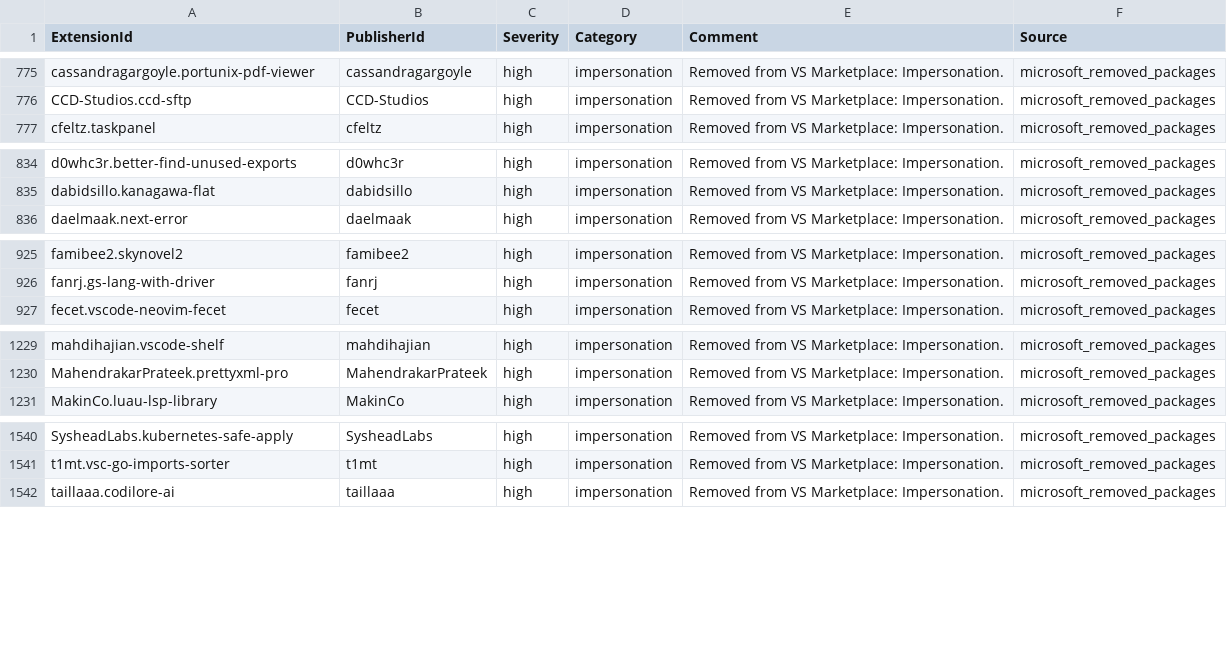
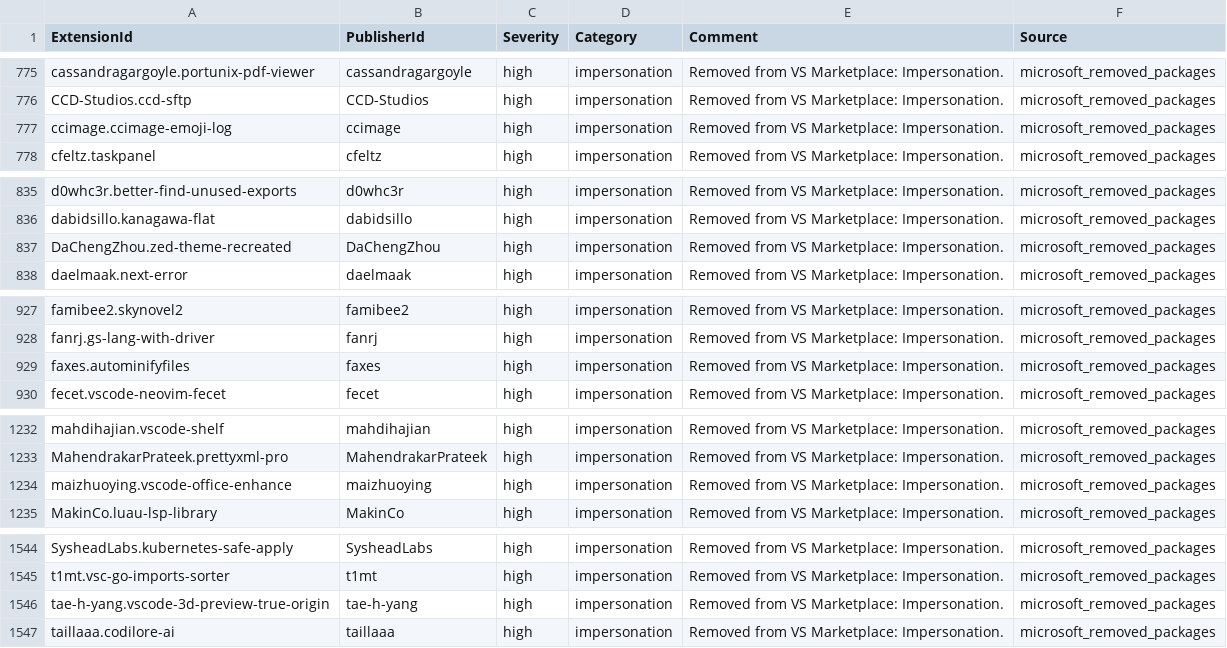
Before and after one commit to vsxsentry/vsxsentry.github.io, a CSV file: feeds/vsxsentry_sentinel_watchlist.csv, drawn as a sheet; only a part is shown, gaps mark what is left out; the diff covers the shown part only; the diff names each change by its address in the sheet, - before the commit and + after, or states it on an @@ line.

```diff
--- a/feeds/vsxsentry_sentinel_watchlist.csv
+++ b/feeds/vsxsentry_sentinel_watchlist.csv
+row 777: ccimage.ccimage-emoji-log | ccimage | high | impersonation | Removed from VS Marketplace: Impersonation. | microsoft_removed_packages
+row 837: DaChengZhou.zed-theme-recreated | DaChengZhou | high | impersonation | Removed from VS Marketplace: Impersonation. | microsoft_removed_packages
+row 929: faxes.autominifyfiles | faxes | high | impersonation | Removed from VS Marketplace: Impersonation. | microsoft_removed_packages
+row 1234: maizhuoying.vscode-office-enhance | maizhuoying | high | impersonation | Removed from VS Marketplace: Impersonation. | microsoft_removed_packages
+row 1546: tae-h-yang.vscode-3d-preview-true-origin | tae-h-yang | high | impersonation | Removed from VS Marketplace: Impersonation. | microsoft_removed_packages
```
Also changed, not shown: 1 added row elsewhere in this file, feeds/vsxsentry_feed.csv, feeds/vsxsentry_malicious_feed.csv, 13 other files.
